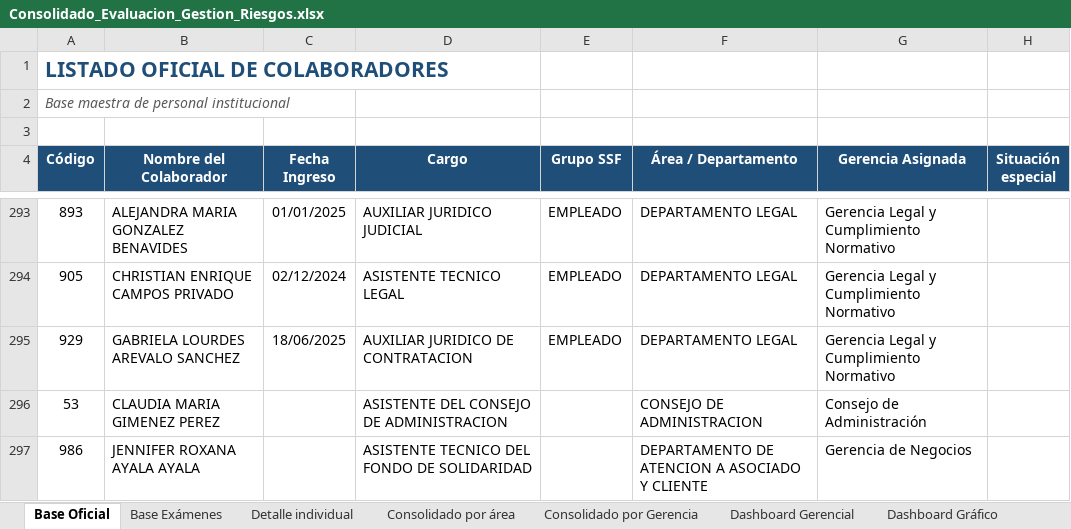
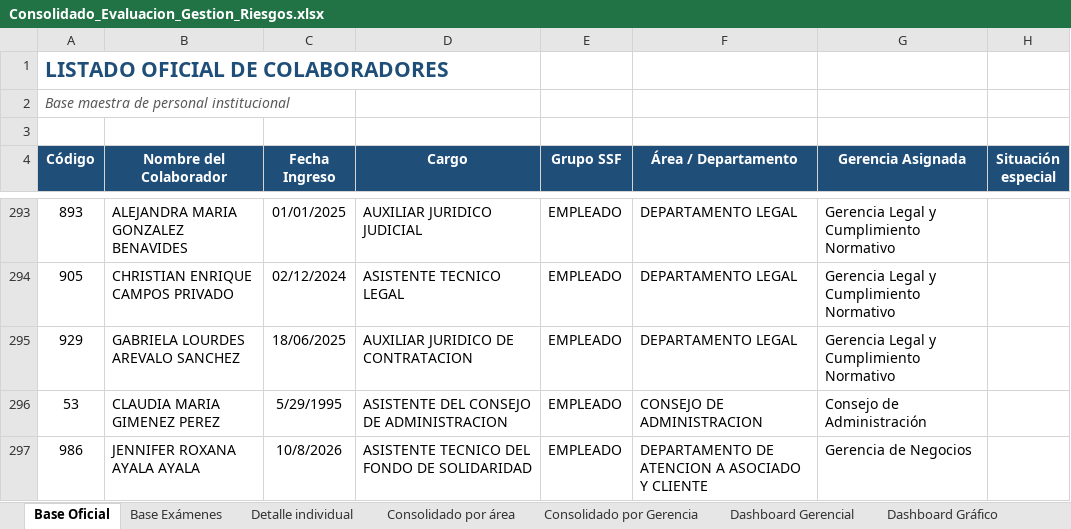
Before and after one commit to menjivar201280/riesgo, an Excel workbook: evaluacion-gestion-riesgos/Consolidado_Evaluacion_Gestion_Riesgos.xlsx, sheet Base Oficial, drawn as a sheet; only a part is shown, gaps mark what is left out; values as stored, in another font and other column widths than the file's, no borders; the diff names each change by its address in the sheet, - before the commit and + after, or states it on an @@ line.

```diff
--- a/evaluacion-gestion-riesgos/Consolidado_Evaluacion_Gestion_Riesgos.xlsx (sheet Base Oficial)
+++ b/evaluacion-gestion-riesgos/Consolidado_Evaluacion_Gestion_Riesgos.xlsx (sheet Base Oficial)
-C296 (Fecha Ingreso): (empty)
+C296 (Fecha Ingreso): 5/29/1995
-E296:E297 (Grupo SSF): (empty)
+E296:E297 (Grupo SSF): EMPLEADO
-C297 (Fecha Ingreso): (empty)
+C297 (Fecha Ingreso): 10/8/2026
```
Also changed, not shown: sheet Estado por Colaborador, sheet Detalle individual, sheet Listado de Completados, sheet Consolidado por área, sheet Historial de Intentos, sheet Consolidado por Gerencia, 3 more sheets, other sheet tabs, formulas that keep their value, hidden cells, charts or pictures.
